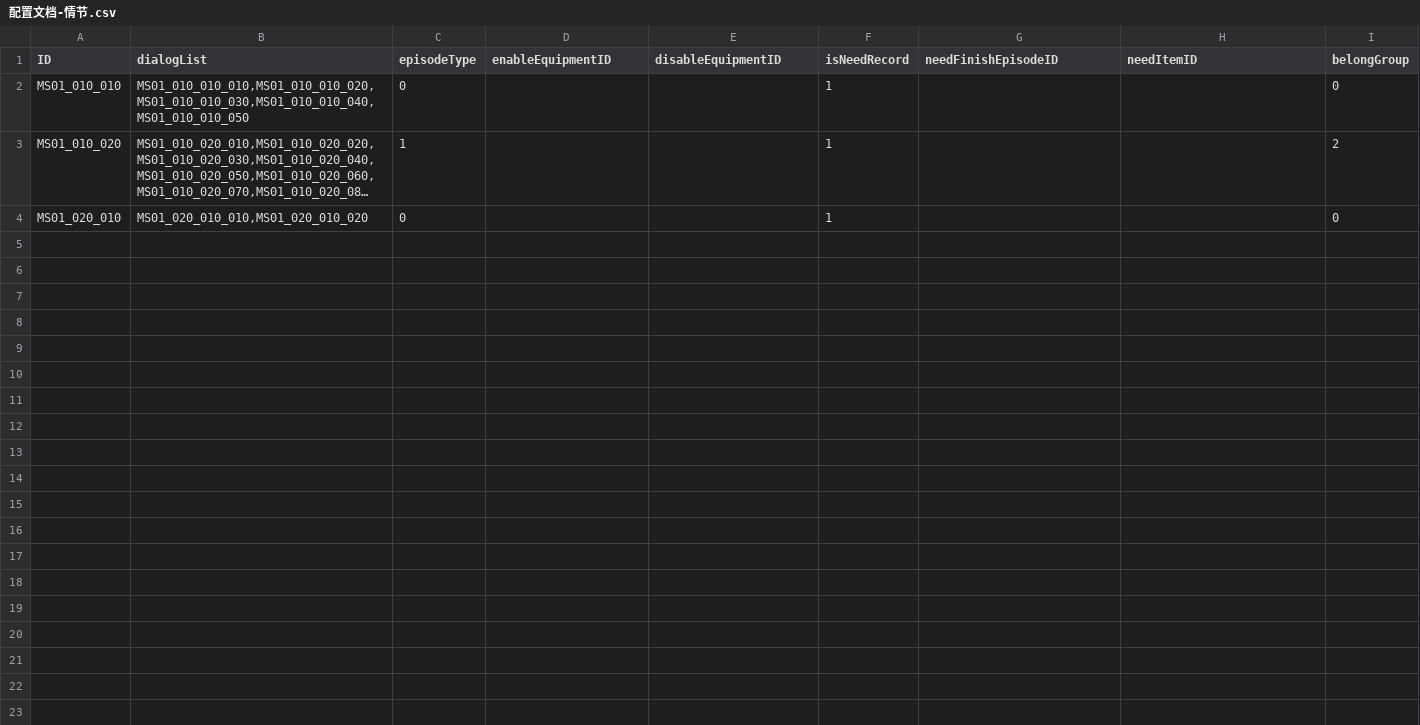
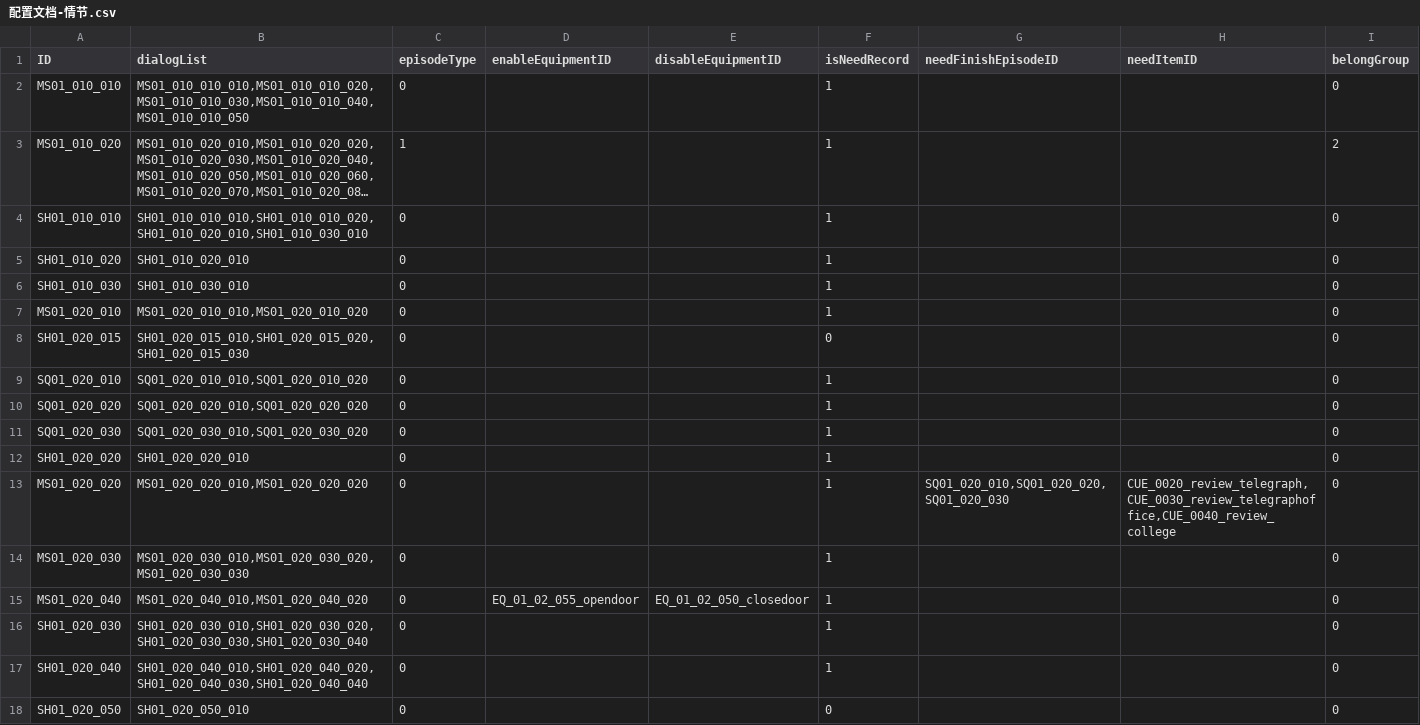
Before and after one commit to mentoschow/D-project, a CSV file: Assets/Resources/Configs/配置文档-情节.csv, drawn as a sheet; long unchanged cells end in …; the diff names each change by its address in the sheet, - before the commit and + after, or states it on an @@ line.

```diff
--- a/Assets/Resources/Configs/配置文档-情节.csv
+++ b/Assets/Resources/Configs/配置文档-情节.csv
+row 4: SH01_010_010 | SH01_010_010_010,SH01_010_010_020,SH01_010_020_010,SH01_010_030_010 | 0 |  |  | 1 |  |  | 0
+row 5: SH01_010_020 | SH01_010_020_010 | 0 |  |  | 1 |  |  | 0
+row 6: SH01_010_030 | SH01_010_030_010 | 0 |  |  | 1 |  |  | 0
+row 8: SH01_020_015 | SH01_020_015_010,SH01_020_015_020,SH01_020_015_030 | 0 |  |  | 0 |  |  | 0
+row 9: SQ01_020_010 | SQ01_020_010_010,SQ01_020_010_020 | 0 |  |  | 1 |  |  | 0
+row 10: SQ01_020_020 | SQ01_020_020_010,SQ01_020_020_020 | 0 |  |  | 1 |  |  | 0
+row 11: SQ01_020_030 | SQ01_020_030_010,SQ01_020_030_020 | 0 |  |  | 1 |  |  | 0
+row 12: SH01_020_020 | SH01_020_020_010 | 0 |  |  | 1 |  |  | 0
+row 13: MS01_020_020 | MS01_020_020_010,MS01_020_020_020 | 0 |  |  | 1 | SQ01_020_010,SQ01_020_020,SQ01_020_030 | CUE_0020_review_telegraph,CUE_0030_review_telegraphoffice,CUE_0040_review_college | 0
+row 14: MS01_020_030 | MS01_020_030_010,MS01_020_030_020,MS01_020_030_030 | 0 |  |  | 1 |  |  | 0
+row 15: MS01_020_040 | MS01_020_040_010,MS01_020_040_020 | 0 | EQ_01_02_055_opendoor | EQ_01_02_050_closedoor | 1 |  |  | 0
+row 16: SH01_020_030 | SH01_020_030_010,SH01_020_030_020,SH01_020_030_030,SH01_020_030_040 | 0 |  |  | 1 |  |  | 0
+row 17: SH01_020_040 | SH01_020_040_010,SH01_020_040_020,SH01_020_040_030,SH01_020_040_040 | 0 |  |  | 1 |  |  | 0
+row 18: SH01_020_050 | SH01_020_050_010 | 0 |  |  | 0 |  |  | 0
```
Also changed, not shown: Assets/Resources/Configs/配置文档-对话.csv, Assets/Resources/Configs/配置文档-道具.csv, 16 other files.
